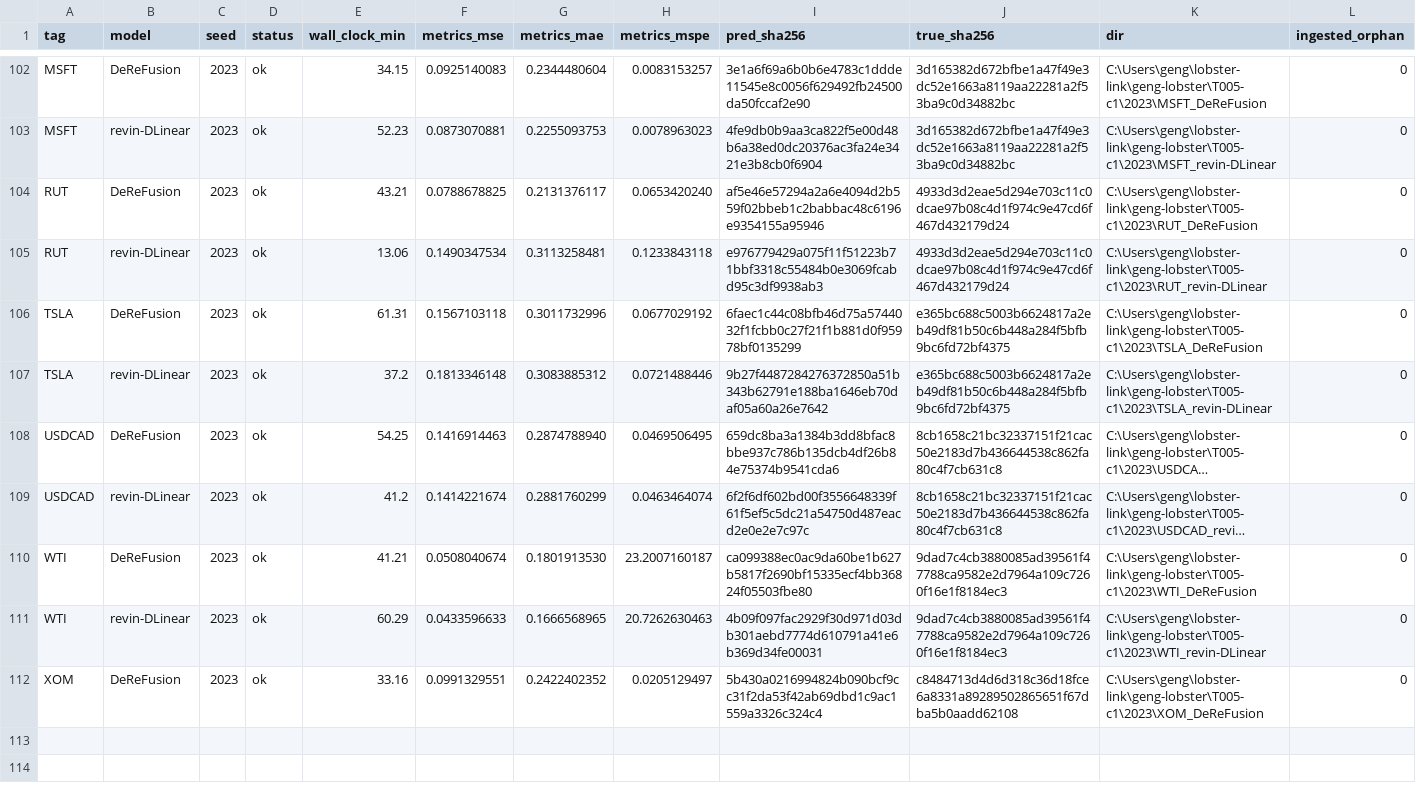
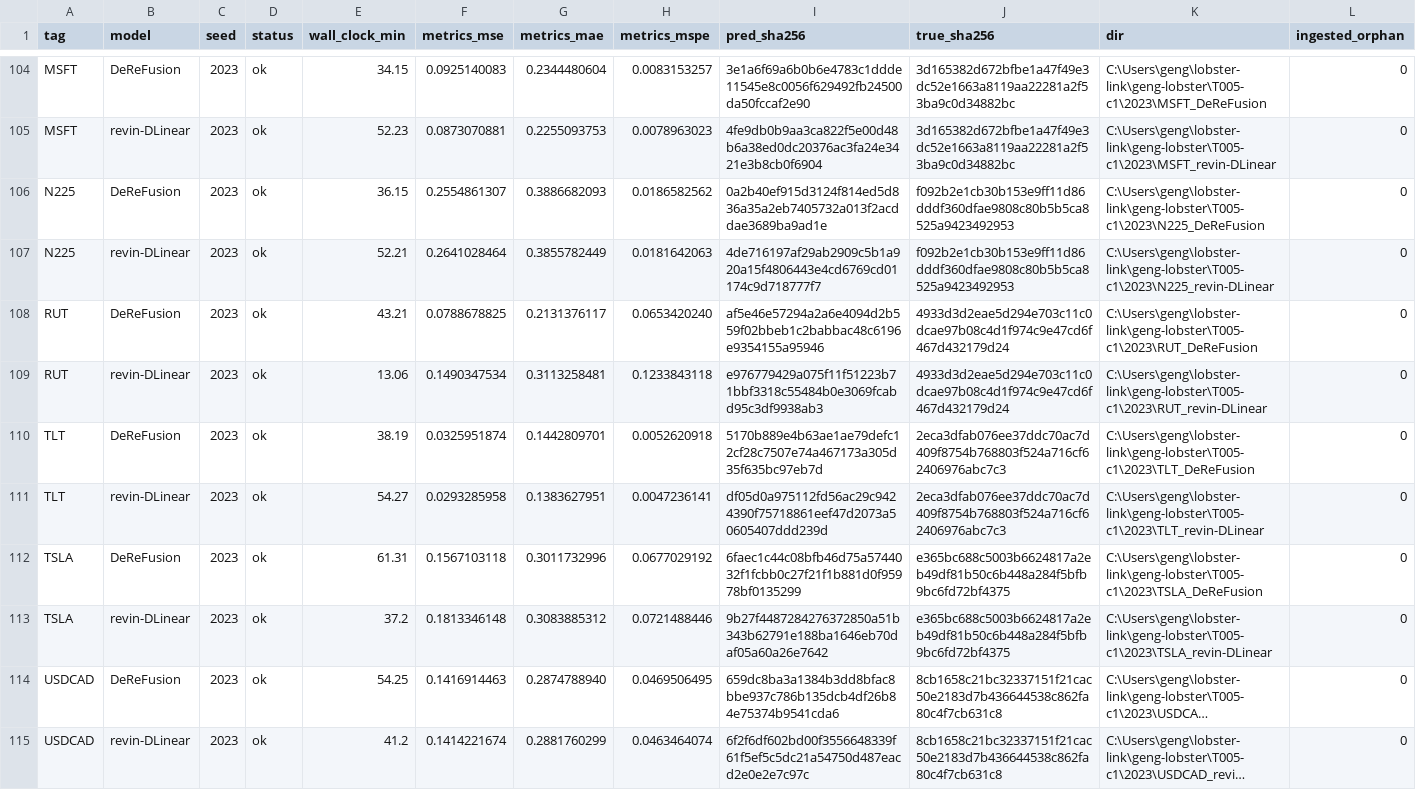
Before and after one commit to Alastair-Jiang/lobster-link, a CSV file: geng-lobster/T005-c1/per_run_manifest.csv, drawn as a sheet; only a part is shown, gaps mark what is left out; the shorter side is filled out with more unchanged rows; long unchanged cells end in …; the diff covers the shown part only; the diff names each change by its address in the sheet, - before the commit and + after, or states it on an @@ line.

Commit message:
geng-lobster: 007 T005 final receipt - 120/120 ok, 0 fail; artifact 240/240 + transport 240/240 verified; 39/39 false-kill recovery

```diff
--- a/geng-lobster/T005-c1/per_run_manifest.csv
+++ b/geng-lobster/T005-c1/per_run_manifest.csv
+row 106: N225 | DeReFusion | 2023 | ok | 36.15 | 0.2554861307 | 0.3886682093 | 0.0186582562 | 0a2b40ef915d3124f814ed5d836a35a2eb7405732a013f2acddae3689ba9ad1e | f092b2e1cb30b153e9ff11d86dddf360dfae9808c80b5b5ca8525a9423492953 | C:\Users\geng\lobster-link\geng-lobster\T005-c1\2023\N225_DeReFusion | 0
+row 107: N225 | revin-DLinear | 2023 | ok | 52.21 | 0.2641028464 | 0.3855782449 | 0.0181642063 | 4de716197af29ab2909c5b1a920a15f4806443e4cd6769cd01174c9d718777f7 | f092b2e1cb30b153e9ff11d86dddf360dfae9808c80b5b5ca8525a9423492953 | C:\Users\geng\lobster-link\geng-lobster\T005-c1\2023\N225_revin-DLinear | 0
+row 110: TLT | DeReFusion | 2023 | ok | 38.19 | 0.0325951874 | 0.1442809701 | 0.0052620918 | 5170b889e4b63ae1ae79defc12cf28c7507e74a467173a305d35f635bc97eb7d | 2eca3dfab076ee37ddc70ac7d409f8754b768803f524a716cf62406976abc7c3 | C:\Users\geng\lobster-link\geng-lobster\T005-c1\2023\TLT_DeReFusion | 0
+row 111: TLT | revin-DLinear | 2023 | ok | 54.27 | 0.0293285958 | 0.1383627951 | 0.0047236141 | df05d0a975112fd56ac29c9424390f75718861eef47d2073a50605407ddd239d | 2eca3dfab076ee37ddc70ac7d409f8754b768803f524a716cf62406976abc7c3 | C:\Users\geng\lobster-link\geng-lobster\T005-c1\2023\TLT_revin-DLinear | 0
```
Also changed, not shown: 5 added rows elsewhere in this file, geng-lobster/T005-c1/lane0_runs.csv, geng-lobster/T005-c1/lane1_runs.csv, 48 other files.
